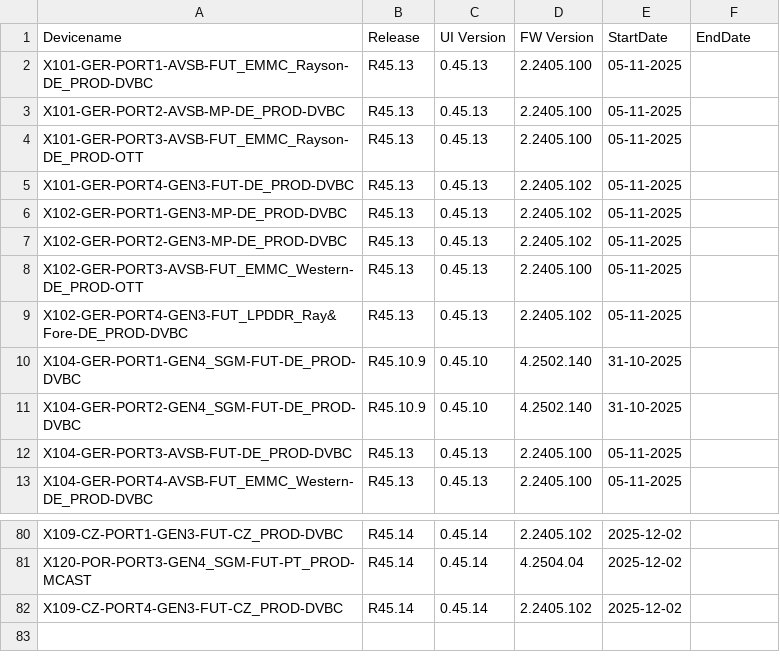
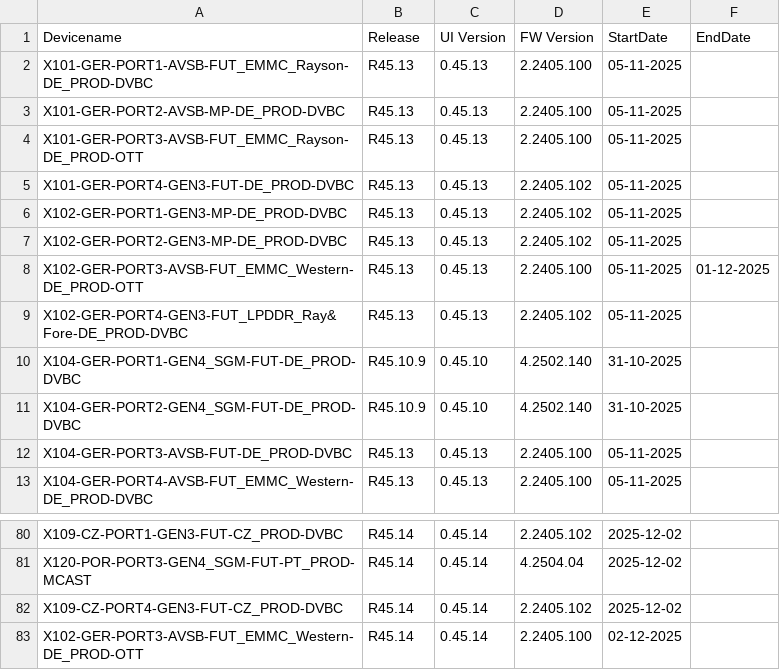
Before and after one commit to VFTV-Testing/VCOEQA-Utilities, a CSV file: DeviceInformation_Utility/Android_Device_Utility.csv, drawn as a sheet; only a part is shown, gaps mark what is left out.

Commit message:
Update device data for X102-GER-PORT3-AVSB-FUT_EMMC_Western-DE_PROD-OTT

```diff
--- a/DeviceInformation_Utility/Android_Device_Utility.csv
+++ b/DeviceInformation_Utility/Android_Device_Utility.csv
@@ -7,3 +7,3 @@ X102-GER-PORT1-GEN3-MP-DE_PROD-DVBC,R45.13,0.45.13,2.2405.102,05-11-2025,
 X102-GER-PORT2-GEN3-MP-DE_PROD-DVBC,R45.13,0.45.13,2.2405.102,05-11-2025,
-X102-GER-PORT3-AVSB-FUT_EMMC_Western-DE_PROD-OTT,R45.13,0.45.13,2.2405.100,05-11-2025,
+X102-GER-PORT3-AVSB-FUT_EMMC_Western-DE_PROD-OTT,R45.13,0.45.13,2.2405.100,05-11-2025,01-12-2025
 X102-GER-PORT4-GEN3-FUT_LPDDR_Ray&Fore-DE_PROD-DVBC,R45.13,0.45.13,2.2405.102,05-11-2025,
@@ -82 +82,2 @@ X120-POR-PORT3-GEN4_SGM-FUT-PT_PROD-MCAST,R45.14,0.45.14,4.2504.04,2025-12-02,
 X109-CZ-PORT4-GEN3-FUT-CZ_PROD-DVBC,R45.14,0.45.14,2.2405.102,2025-12-02,
+X102-GER-PORT3-AVSB-FUT_EMMC_Western-DE_PROD-OTT,R45.14,0.45.14,2.2405.100,02-12-2025,
```
